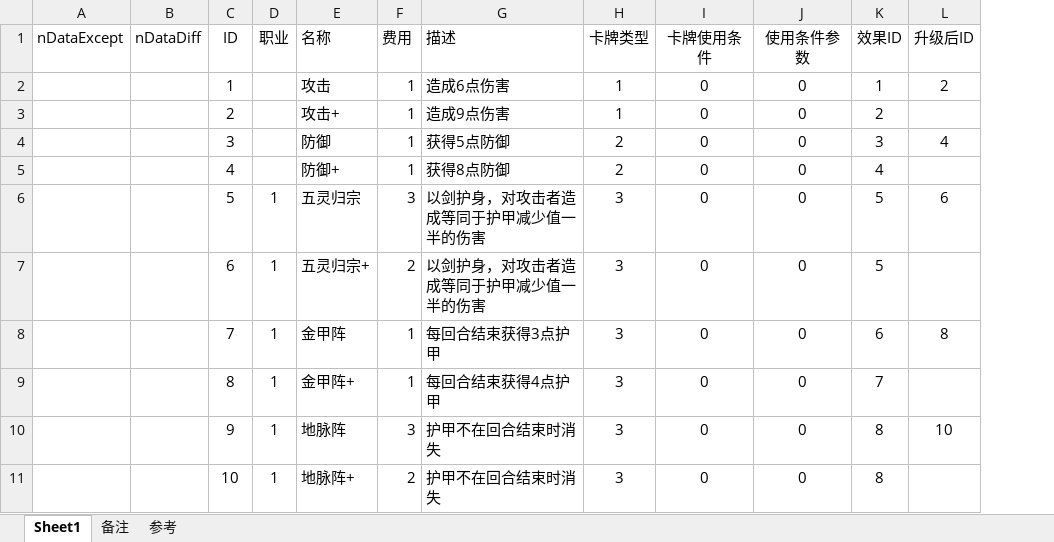
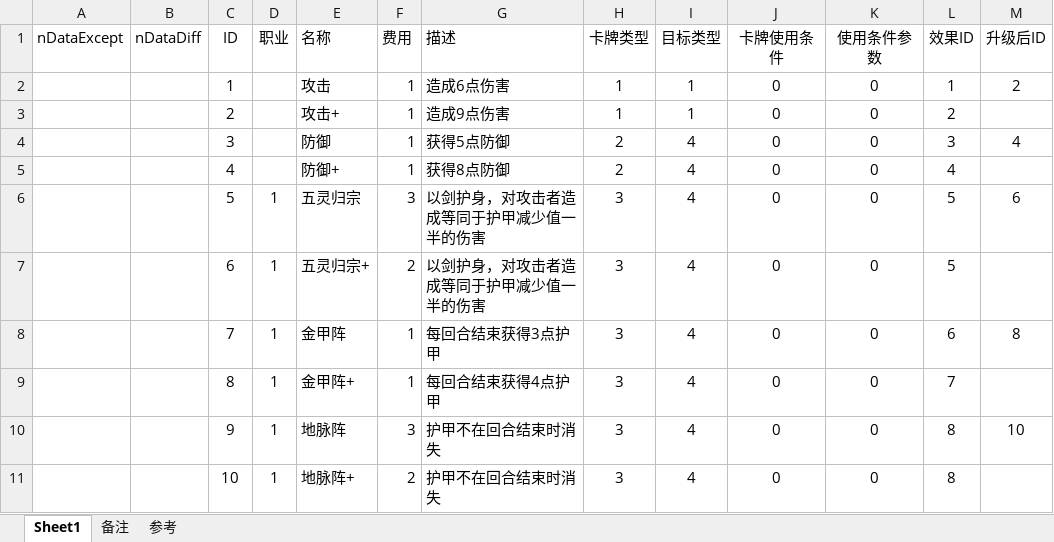
Before and after one commit to tiance7/CardDoc, an Excel workbook: excel/K卡牌表.xlsx, sheet Sheet1, drawn as a sheet; values as stored, in another font and other column widths than the file's, no borders; table styles not drawn; the diff names each change by its address in the sheet, - before the commit and + after, or states it on an @@ line.

```diff
--- a/excel/K卡牌表.xlsx (sheet Sheet1)
+++ b/excel/K卡牌表.xlsx (sheet Sheet1)
+column I (目标类型), rows 2-11: 1 | 1 | 4 | 4 | 4 | 4 | 4 | 4 | 4 | 4
```
Also changed, not shown: excel/Buff模板表.xlsx, excel/K卡牌效果表.xlsx, 6 other files.
